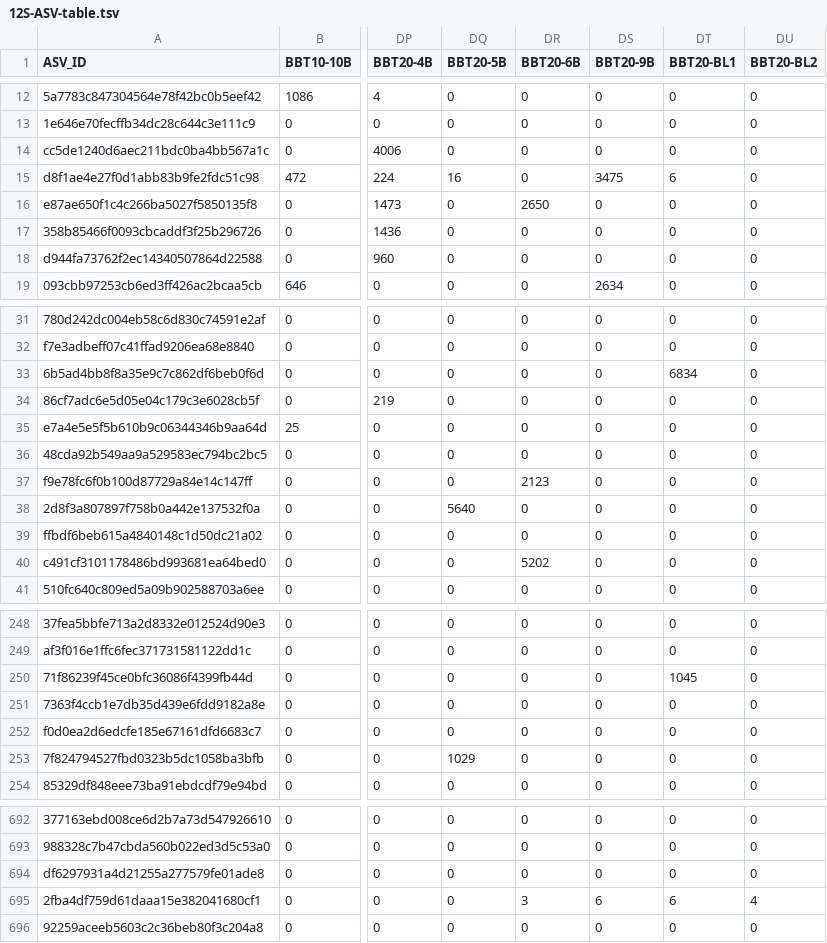
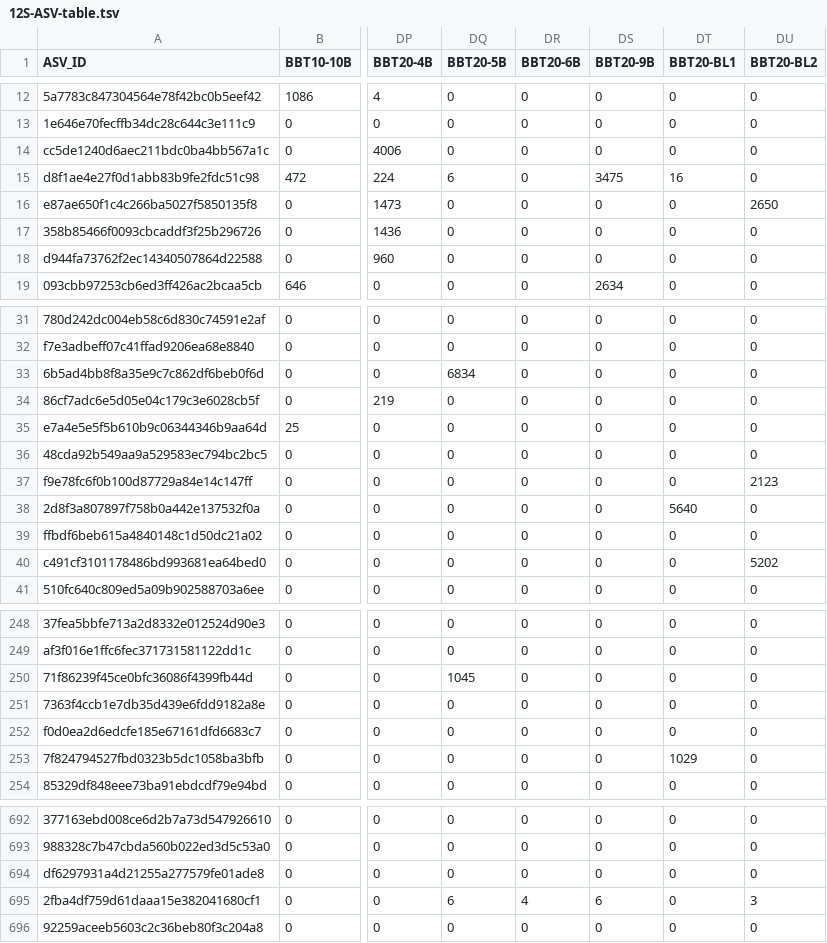
Before and after one commit to S-Myles/Inuktpikjuik_eDNA_Quantities, a TSV file: data/12S-ASV-table.tsv, drawn as a sheet; only a part is shown, gaps mark what is left out; the diff covers the shown part only; the diff names each change by its address in the sheet, - before the commit and + after, or states it on an @@ line.

```diff
--- a/data/12S-ASV-table.tsv
+++ b/data/12S-ASV-table.tsv
-DQ15 (BBT20-5B): 16
+DQ15 (BBT20-5B): 6
-DT15 (BBT20-BL1): 6
+DT15 (BBT20-BL1): 16
-DR16 (BBT20-6B): 2650
+DR16 (BBT20-6B): 0
-DU16 (BBT20-BL2): 0
+DU16 (BBT20-BL2): 2650
-DQ33 (BBT20-5B): 0
+DQ33 (BBT20-5B): 6834
-DT33 (BBT20-BL1): 6834
+DT33 (BBT20-BL1): 0
-DR37 (BBT20-6B): 2123
+DR37 (BBT20-6B): 0
-DU37 (BBT20-BL2): 0
+DU37 (BBT20-BL2): 2123
-DQ38 (BBT20-5B): 5640
+DQ38 (BBT20-5B): 0
-DT38 (BBT20-BL1): 0
+DT38 (BBT20-BL1): 5640
-DR40 (BBT20-6B): 5202
+DR40 (BBT20-6B): 0
-DU40 (BBT20-BL2): 0
+DU40 (BBT20-BL2): 5202
-DQ250 (BBT20-5B): 0
+DQ250 (BBT20-5B): 1045
-DT250 (BBT20-BL1): 1045
+DT250 (BBT20-BL1): 0
-DQ253 (BBT20-5B): 1029
+DQ253 (BBT20-5B): 0
-DT253 (BBT20-BL1): 0
+DT253 (BBT20-BL1): 1029
-DQ695 (BBT20-5B): 0
+DQ695 (BBT20-5B): 6
-DR695 (BBT20-6B): 3
+DR695 (BBT20-6B): 4
-DT695 (BBT20-BL1): 6
+DT695 (BBT20-BL1): 0
-DU695 (BBT20-BL2): 4
+DU695 (BBT20-BL2): 3
```
Also changed, not shown: 60 edited cells elsewhere in this file, 3 other files.
